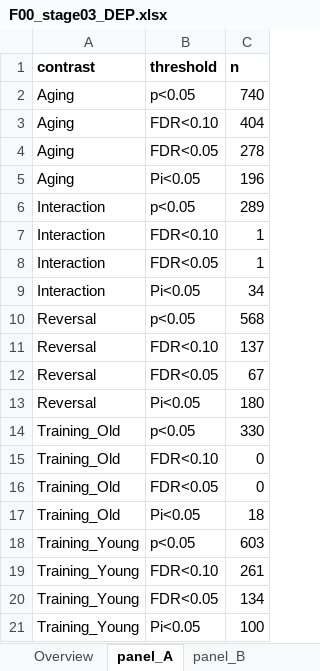
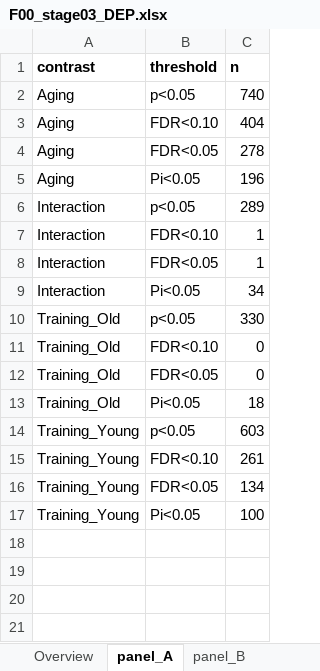
Before and after one commit to Dustyn-T-Lewis/YvO_2025, an Excel workbook: 04_Figures/F00/c_data/03_DEP/F00_stage03_DEP.xlsx, sheet panel_A, drawn as a sheet; values as stored, in another font and other column widths than the file's, no borders; the diff names each change by its address in the sheet, - before the commit and + after, or states it on an @@ line.

```diff
--- a/04_Figures/F00/c_data/03_DEP/F00_stage03_DEP.xlsx (sheet panel_A)
+++ b/04_Figures/F00/c_data/03_DEP/F00_stage03_DEP.xlsx (sheet panel_A)
-row 10: Reversal | p<0.05 | 568
-row 11: Reversal | FDR<0.10 | 137
-row 12: Reversal | FDR<0.05 | 67
-row 13: Reversal | Pi<0.05 | 180
```
Also changed, not shown: 04_Figures/F00/c_data/01_normalization/F00_stage01_normalization.xlsx, 04_Figures/F00/c_data/02_imputation/F00_stage02_imputation.xlsx, 52 other files.
